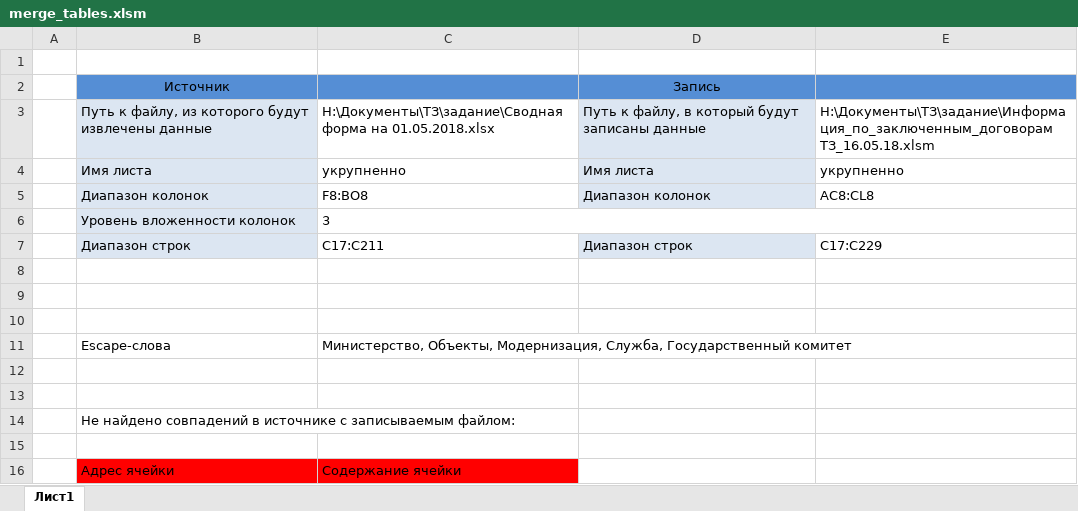
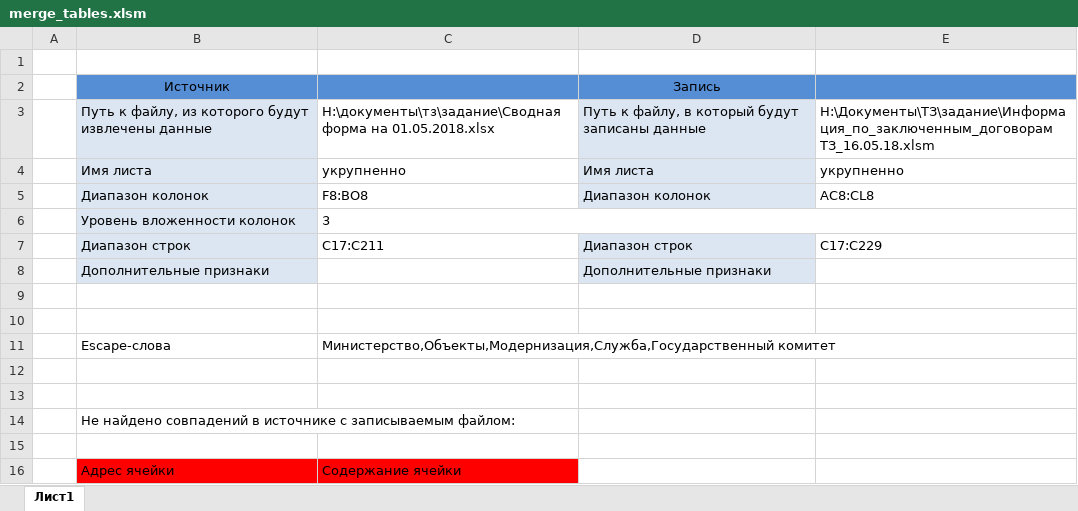
Before and after one commit to Dischain/vba_merge_tables, an Excel workbook: merge_tables.xlsm, sheet Лист1, drawn as a sheet; only a part is shown; values as stored, in another font and other column widths than the file's, no borders; charts and pictures not drawn; removed rows and columns are numbered as before the commit, all else as after; the diff covers the shown part only; the diff names each change by its address in the sheet, - before the commit and + after, or states it on an @@ line.

```diff
--- a/merge_tables.xlsm (sheet Лист1)
+++ b/merge_tables.xlsm (sheet Лист1)
-C3: H:\Документы\ТЗ\задание\Сводная форма на…
+C3: H:\документы\тз\задание\Сводная форма на…
+row 8:  | Дополнительные признаки |  | Дополнительные признаки
-row 10: (empty)
-C11: Министерство, Объекты, Модернизация, Служба, Государственный комитет
+C11: Министерство,Объекты,Модернизация,Служба,Государственный комитет
```
Also changed, not shown: 111 added rows elsewhere in this sheet, charts or pictures, 4 other files.
